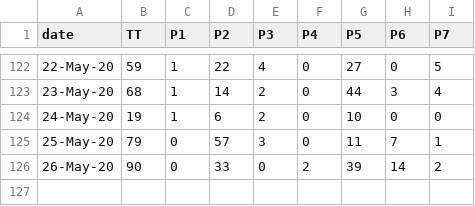
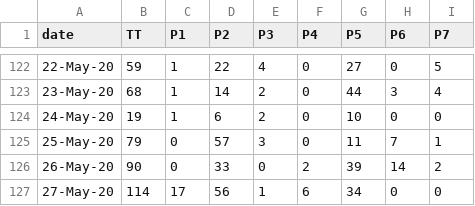
Before and after one commit to covid19Nepal/covid19-nepal-api, a CSV file: states_daily_csv/confirmed.csv, drawn as a sheet; only a part is shown, gaps mark what is left out.

Commit message:
data updated on - Thu May 28 06:09:40 UTC 2020

```diff
--- a/states_daily_csv/confirmed.csv
+++ b/states_daily_csv/confirmed.csv
@@ -126 +126,2 @@ date,TT,P1,P2,P3,P4,P5,P6,P7,
 26-May-20,90,0,33,0,2,39,14,2,
+27-May-20,114,17,56,1,6,34,0,0,
```
Also changed, not shown: states_daily_csv/deceased.csv, states_daily_csv/recovered.csv, 6 other files.
